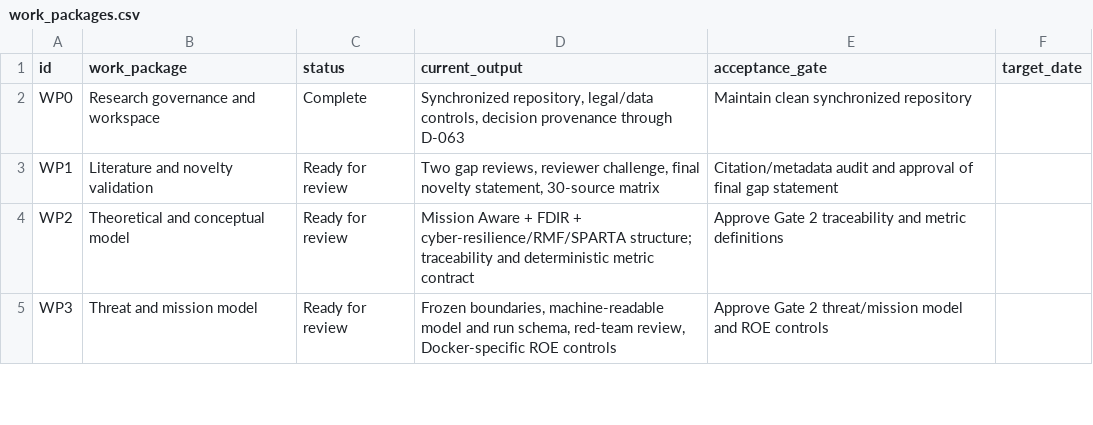
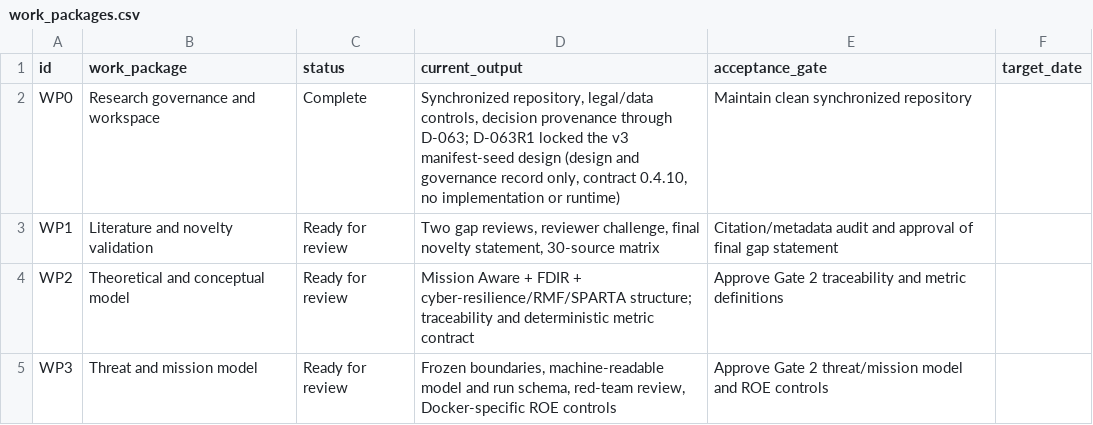
Before and after one commit to Zartharas/mission-aware-satellite-cyber-recovery, a CSV file: tracker/work_packages.csv, drawn as a sheet; only a part is shown; the diff covers the shown part only.

```diff
--- a/tracker/work_packages.csv
+++ b/tracker/work_packages.csv
@@ -1,3 +1,3 @@
 id,work_package,status,current_output,acceptance_gate,target_date
-WP0,Research governance and workspace,Complete,"Synchronized repository, legal/data controls, decision provenance through D-063",Maintain clean synchronized repository,
+WP0,Research governance and workspace,Complete,"Synchronized repository, legal/data controls, decision provenance through D-063; D-063R1 locked the v3 manifest-seed design (design and governance record only, contract 0.4.10, no implementation or runtime)",Maintain clean synchronized repository,
 WP1,Literature and novelty validation,Ready for review,"Two gap reviews, reviewer challenge, final novelty statement, 30-source matrix",Citation/metadata audit and approval of final gap statement,
```
Also changed, not shown: 2 edited cells elsewhere in this file, tracker/decision_log.csv, 5 other files.
